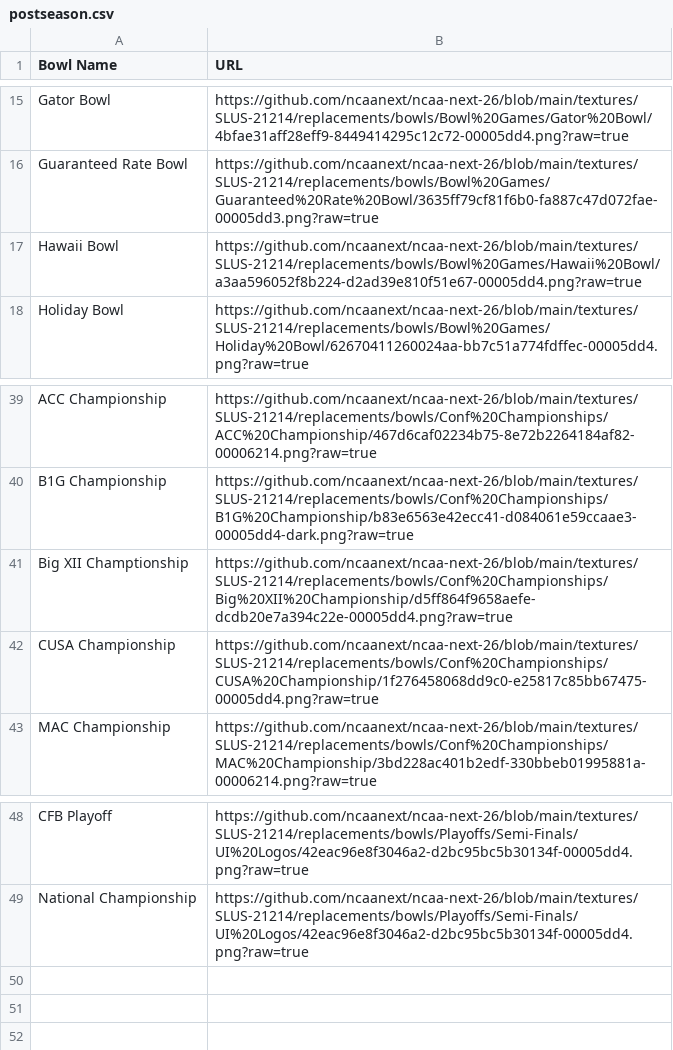
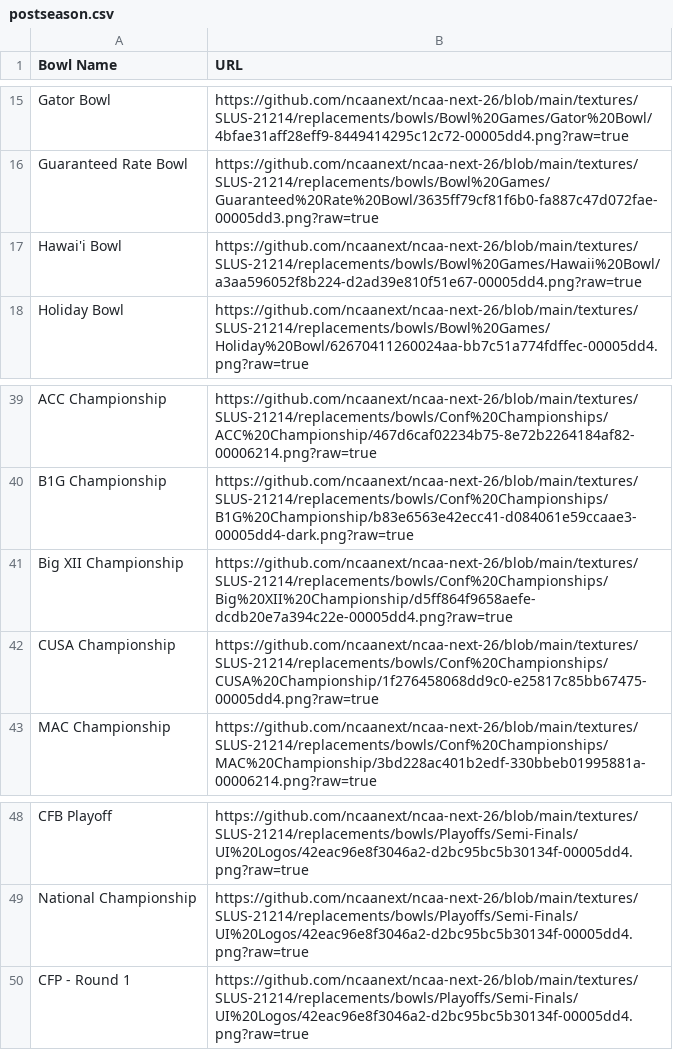
Before and after one commit to Talon42/ncaa-next-dynasty-tracker, a CSV file: public/logos/postseason.csv, drawn as a sheet; only a part is shown, gaps mark what is left out.

Commit message:
postseason logo fix, layout, and UI design changes

```diff
--- a/public/logos/postseason.csv
+++ b/public/logos/postseason.csv
@@ -16,3 +16,3 @@ Gator Bowl,https://github.com/ncaanext/ncaa-next-26/blob/main/textures/SLUS-2121
 Guaranteed Rate Bowl,https://github.com/ncaanext/ncaa-next-26/blob/main/textures/SLUS-21214/replacements/bowls/Bowl%20Games/Guaranteed%20Rate%20Bowl/3635ff79cf81f6b0-fa887c47d072fae-00005dd3.png?raw=true
-Hawaii Bowl,https://github.com/ncaanext/ncaa-next-26/blob/main/textures/SLUS-21214/replacements/bowls/Bowl%20Games/Hawaii%20Bowl/a3aa596052f8b224-d2ad39e810f51e67-00005dd4.png?raw=true
+Hawai'i Bowl,https://github.com/ncaanext/ncaa-next-26/blob/main/textures/SLUS-21214/replacements/bowls/Bowl%20Games/Hawaii%20Bowl/a3aa596052f8b224-d2ad39e810f51e67-00005dd4.png?raw=true
 Holiday Bowl,https://github.com/ncaanext/ncaa-next-26/blob/main/textures/SLUS-21214/replacements/bowls/Bowl%20Games/Holiday%20Bowl/62670411260024aa-bb7c51a774fdffec-00005dd4.png?raw=true
@@ -40,3 +40,3 @@ ACC Championship,https://github.com/ncaanext/ncaa-next-26/blob/main/textures/SLU
 B1G Championship,https://github.com/ncaanext/ncaa-next-26/blob/main/textures/SLUS-21214/replacements/bowls/Conf%20Championships/B1G%20Championship/b83e6563e42ecc41-d084061e59ccaae3-00005dd4-dark.png?raw=true
-Big XII Champtionship,https://github.com/ncaanext/ncaa-next-26/blob/main/textures/SLUS-21214/replacements/bowls/Conf%20Championships/Big%20XII%20Championship/d5ff864f9658aefe-dcdb20e7a394c22e-00005dd4.png?raw=true
+Big XII Championship,https://github.com/ncaanext/ncaa-next-26/blob/main/textures/SLUS-21214/replacements/bowls/Conf%20Championships/Big%20XII%20Championship/d5ff864f9658aefe-dcdb20e7a394c22e-00005dd4.png?raw=true
 CUSA Championship,https://github.com/ncaanext/ncaa-next-26/blob/main/textures/SLUS-21214/replacements/bowls/Conf%20Championships/CUSA%20Championship/1f276458068dd9c0-e25817c85bb67475-00005dd4.png?raw=true
@@ -49 +49,2 @@ CFB Playoff,https://github.com/ncaanext/ncaa-next-26/blob/main/textures/SLUS-212
 National Championship,https://github.com/ncaanext/ncaa-next-26/blob/main/textures/SLUS-21214/replacements/bowls/Playoffs/Semi-Finals/UI%20Logos/42eac96e8f3046a2-d2bc95bc5b30134f-00005dd4.png?raw=true
+CFP - Round 1,https://github.com/ncaanext/ncaa-next-26/blob/main/textures/SLUS-21214/replacements/bowls/Playoffs/Semi-Finals/UI%20Logos/42eac96e8f3046a2-d2bc95bc5b30134f-00005dd4.png?raw=true
```
Also changed, not shown: 3 other files.
